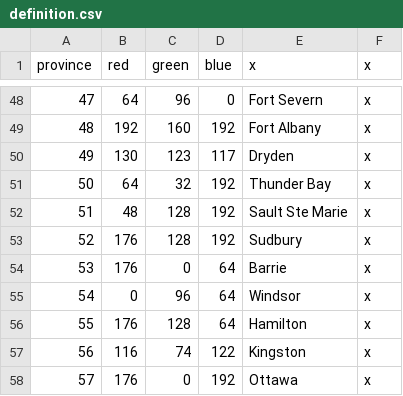
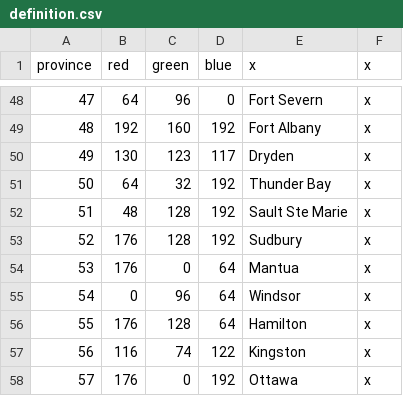
Before and after one commit to cetvrtak/fr_mod, a CSV file: map/definition.csv, drawn as a sheet; only a part is shown, gaps mark what is left out.

Commit message:
Add Mantua

```diff
--- a/map/definition.csv
+++ b/map/definition.csv
@@ -53,3 +53,3 @@ province;red;green;blue;x;x
 52;176;128;192;Sudbury;x
-53;176;0;64;Barrie;x
+53;176;0;64;Mantua;x
 54;0;96;64;Windsor;x
```
Also changed, not shown: 16 other files.
